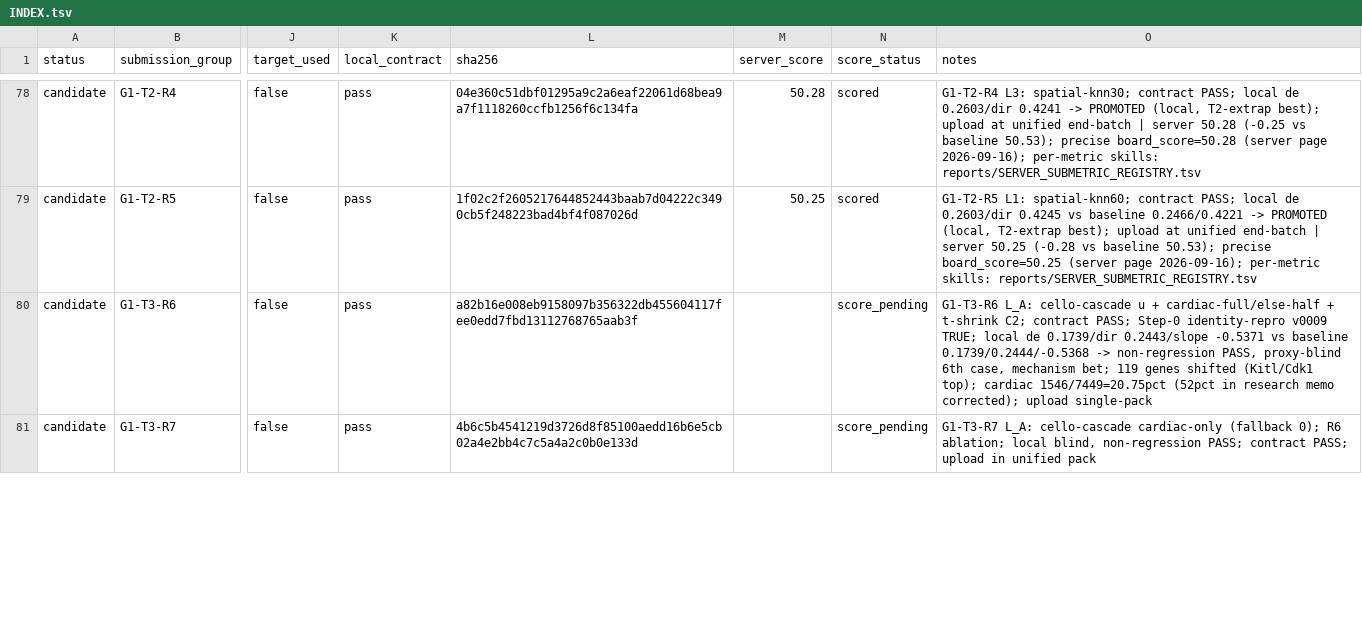
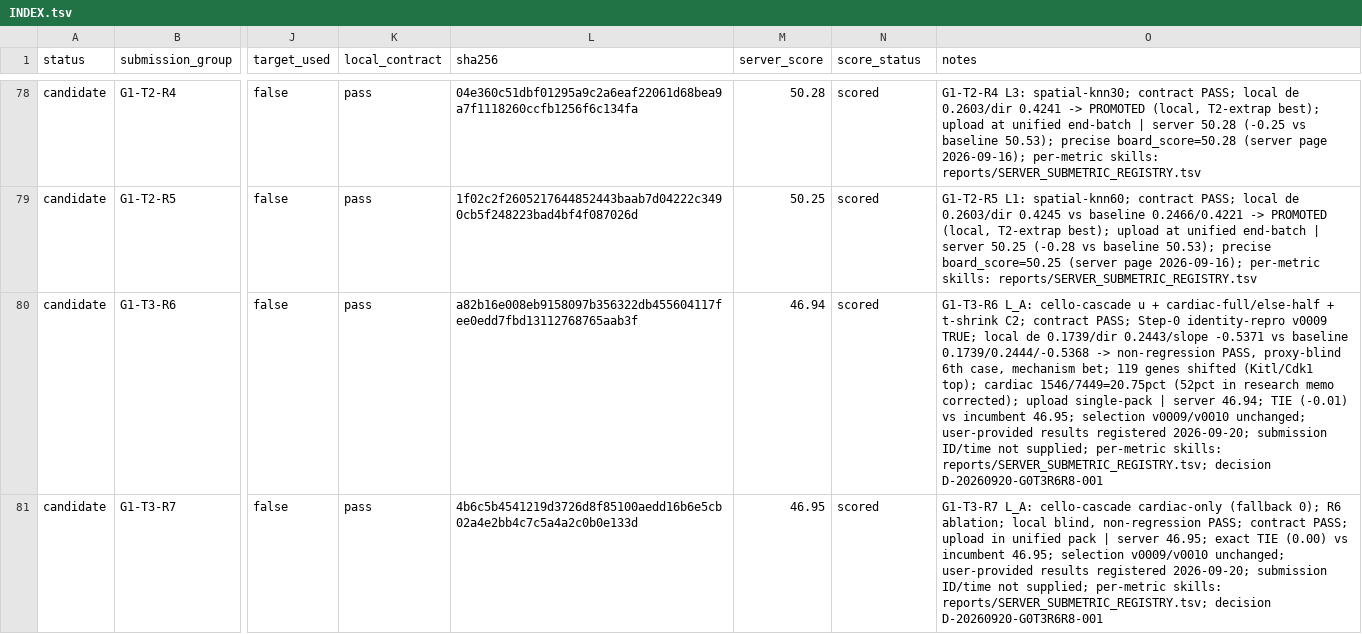
Before and after one commit to FreddieWho/014_virtualEmbryo, a TSV file: submissions/INDEX.tsv, drawn as a sheet; only a part is shown, gaps mark what is left out; the diff covers the shown part only; the diff names each change by its address in the sheet, - before the commit and + after, or states it on an @@ line.

```diff
--- a/submissions/INDEX.tsv
+++ b/submissions/INDEX.tsv
-M80 (server_score): (empty)
+M80 (server_score): 46.94
-N80:N81 (score_status): score_pending
+N80:N81 (score_status): scored
-O80 (notes): …upload single-pack
+O80 (notes): …upload single-pack | server 46.94; TIE (-0.01) vs incumbent 46.95; selection v0009/v0010 unchanged; user-provided results registered 2026-09-20; submission ID/time not supplied; per-metric skills: reports/SERVER_SUBMETRIC_REGISTRY.tsv; decision D-20260920-G0T3R6R8-001
-M81 (server_score): (empty)
+M81 (server_score): 46.95
-O81 (notes): …unified pack
+O81 (notes): …unified pack | server 46.95; exact TIE (0.00) vs incumbent 46.95; selection v0009/v0010 unchanged; user-provided results registered 2026-09-20; submission ID/time not supplied; per-metric skills: reports/SERVER_SUBMETRIC_REGISTRY.tsv; decision D-20260920-G0T3R6R8-001
```
Also changed, not shown: 3 edited cells elsewhere in this file, reports/LANE_VERDICTS.tsv, reports/SERVER_SUBMETRIC_REGISTRY.tsv, 8 other files.
